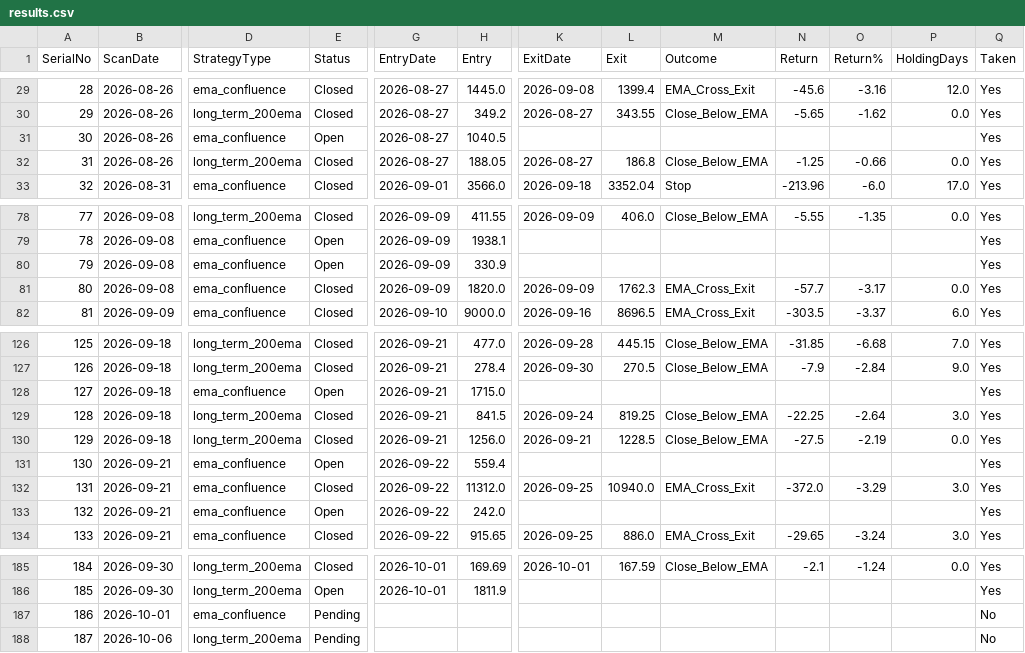
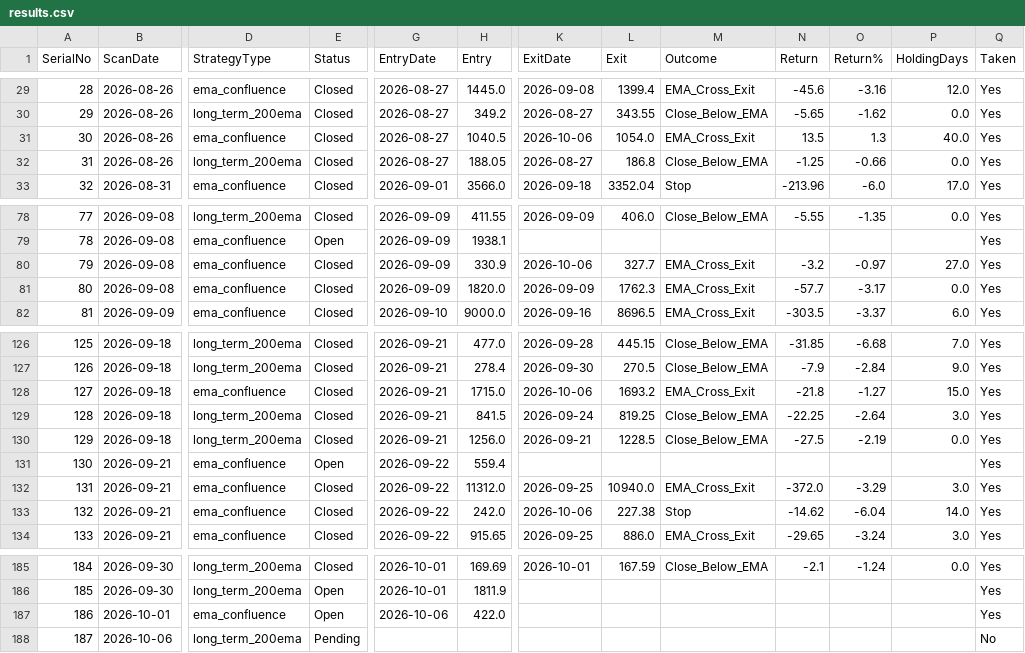
Before and after one commit to Jinish2023/ema_swing, a CSV file: results.csv, drawn as a sheet; only a part is shown, gaps mark what is left out; the diff names each change by its address in the sheet, - before the commit and + after, or states it on an @@ line.

Commit message:
Update results.csv (track)

```diff
--- a/results.csv
+++ b/results.csv
-E31 (Status): Open
+E31 (Status): Closed
-K31 (ExitDate): (empty)
+K31 (ExitDate): 2026-10-06
-L31 (Exit): (empty)
+L31 (Exit): 1054.0
-M31 (Outcome): (empty)
+M31 (Outcome): EMA_Cross_Exit
-N31 (Return): (empty)
+N31 (Return): 13.5
-O31 (Return%): (empty)
+O31 (Return%): 1.3
-P31 (HoldingDays): (empty)
+P31 (HoldingDays): 40.0
-E80 (Status): Open
+E80 (Status): Closed
-K80 (ExitDate): (empty)
+K80 (ExitDate): 2026-10-06
-L80 (Exit): (empty)
+L80 (Exit): 327.7
-M80 (Outcome): (empty)
+M80 (Outcome): EMA_Cross_Exit
-N80 (Return): (empty)
+N80 (Return): -3.2
-O80 (Return%): (empty)
+O80 (Return%): -0.97
-P80 (HoldingDays): (empty)
+P80 (HoldingDays): 27.0
-E128 (Status): Open
+E128 (Status): Closed
-K128 (ExitDate): (empty)
+K128 (ExitDate): 2026-10-06
-L128 (Exit): (empty)
+L128 (Exit): 1693.2
-M128 (Outcome): (empty)
+M128 (Outcome): EMA_Cross_Exit
-N128 (Return): (empty)
+N128 (Return): -21.8
-O128 (Return%): (empty)
+O128 (Return%): -1.27
-P128 (HoldingDays): (empty)
+P128 (HoldingDays): 15.0
-E133 (Status): Open
+E133 (Status): Closed
-K133 (ExitDate): (empty)
+K133 (ExitDate): 2026-10-06
-L133 (Exit): (empty)
+L133 (Exit): 227.38
-M133 (Outcome): (empty)
+M133 (Outcome): Stop
-N133 (Return): (empty)
+N133 (Return): -14.62
-O133 (Return%): (empty)
+O133 (Return%): -6.04
-P133 (HoldingDays): (empty)
+P133 (HoldingDays): 14.0
-E187 (Status): Pending
+E187 (Status): Open
-G187 (EntryDate): (empty)
+G187 (EntryDate): 2026-10-06
-H187 (Entry): (empty)
+H187 (Entry): 422.0
-Q187 (Taken): No
+Q187 (Taken): Yes
```
